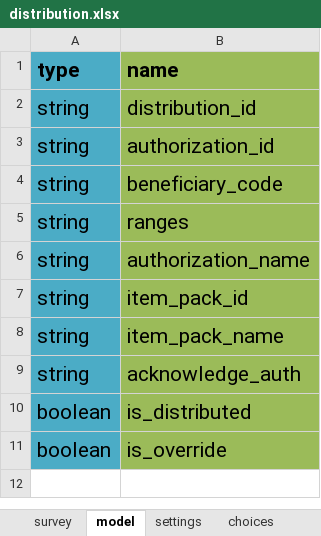
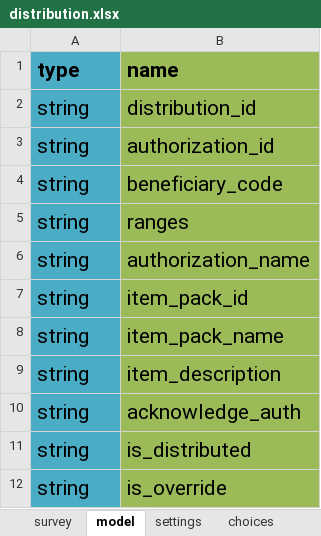
Before and after one commit to odk-x/app-designer, an Excel workbook: app/config/tables/distribution/forms/distribution/distribution.xlsx, sheet model, drawn as a sheet; values as stored, in another font and other column widths than the file's, no borders; addresses are those after the commit; the diff names each change by its address in the sheet, - before the commit and + after, or states it on an @@ line.

```diff
--- a/app/config/tables/distribution/forms/distribution/distribution.xlsx (sheet model)
+++ b/app/config/tables/distribution/forms/distribution/distribution.xlsx (sheet model)
+row 9: string | item_description
-A11:A12 (type): boolean
+A11:A12 (type): string
```
Also changed, not shown: other sheet tabs, app/config/tables/authorizations/forms/authorizations/authorizations.xlsx, app/config/tables/deployment/forms/deploy_to_beneficiary/deploy_to_beneficiary.xlsx, 30 other files.
